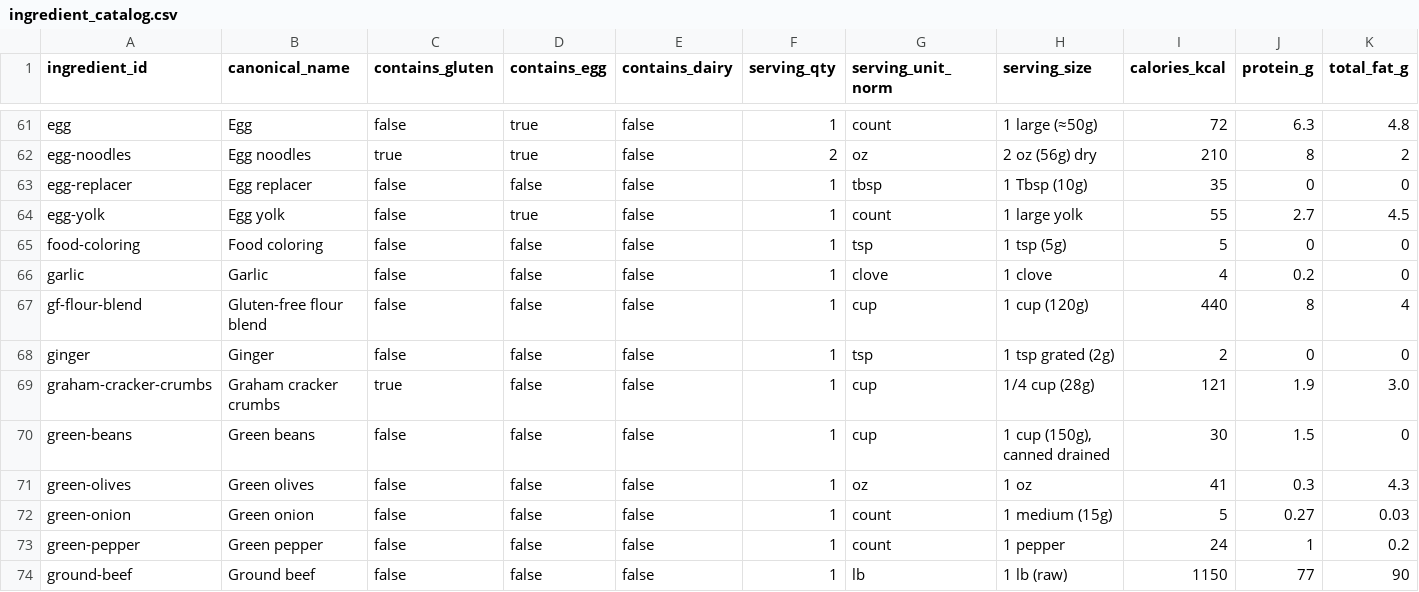
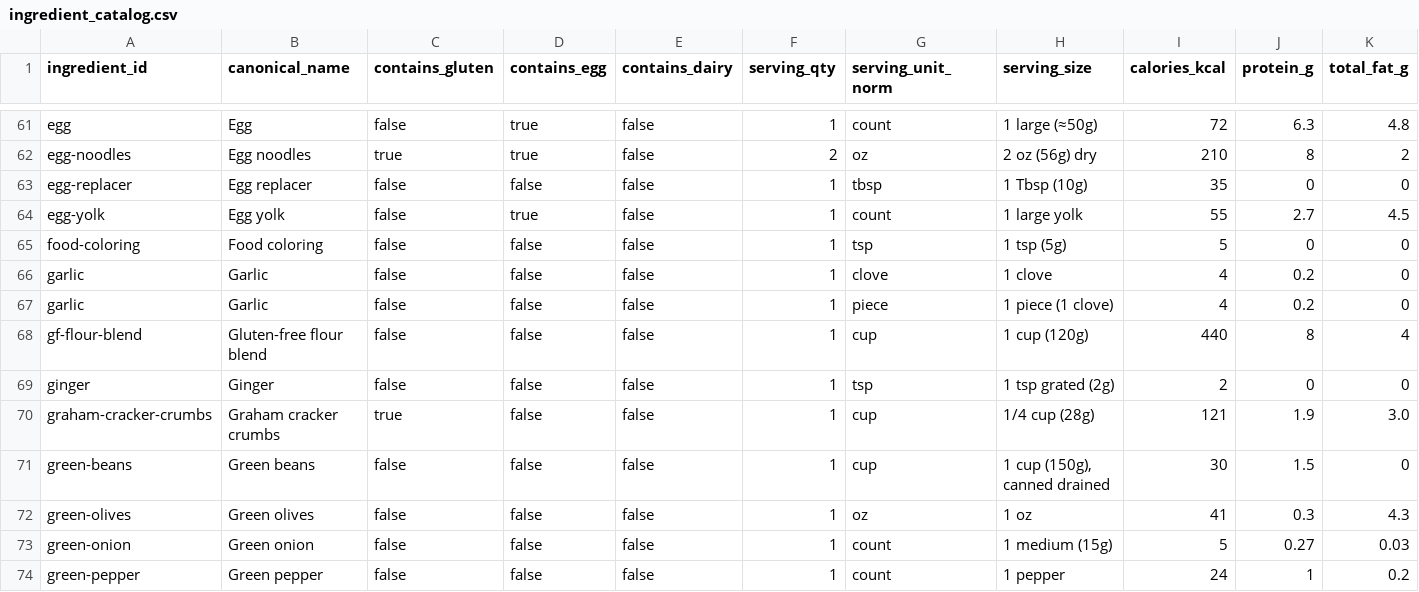
Before and after one commit to natanai/cookingdb, a CSV file: data/ingredient_catalog.csv, drawn as a sheet; only a part is shown, gaps mark what is left out; the shorter side is filled out with more unchanged rows; rows hold the shown columns only; the diff names each change by its address in the sheet, - before the commit and + after, or states it on an @@ line.

Commit message:
Add garlic piece nutrition entry

```diff
--- a/data/ingredient_catalog.csv
+++ b/data/ingredient_catalog.csv
+row 67: garlic | Garlic | false | false | false | 1 | piece | 1 piece (1 clove) | 4 | 0.2 | 0
```
